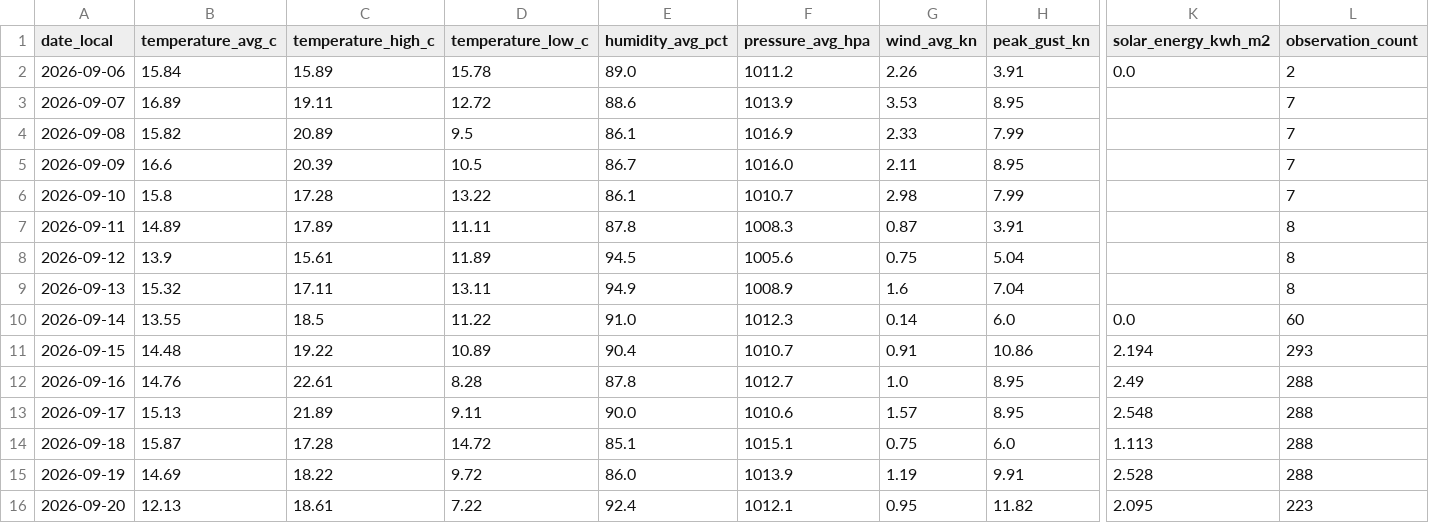
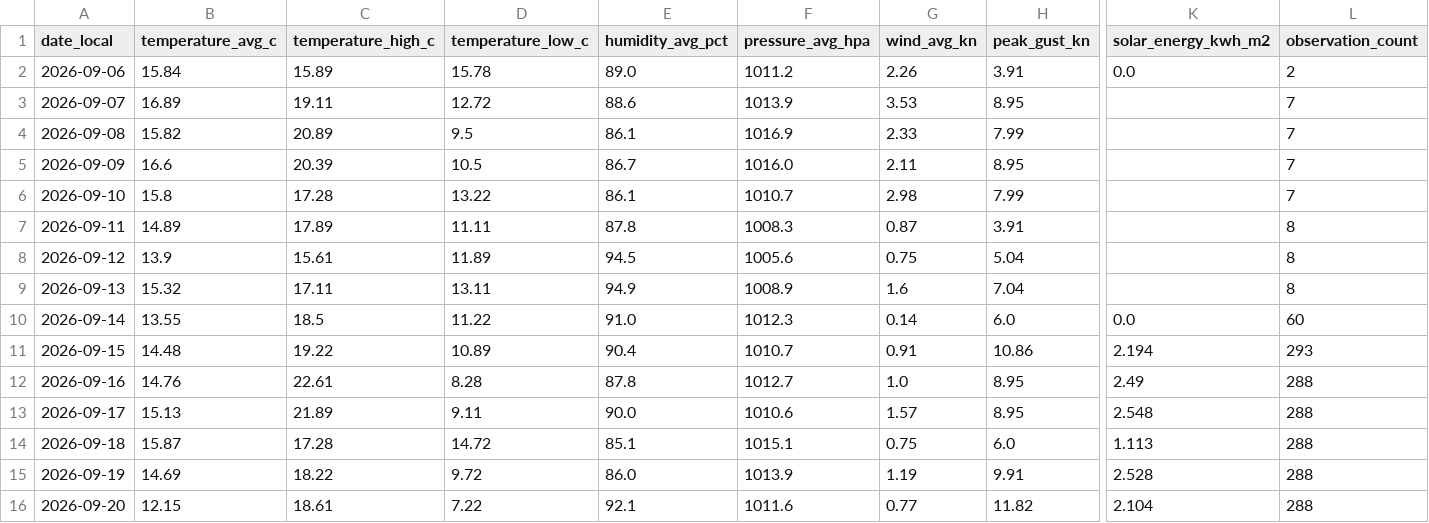
Before and after one commit to TrentinP/brambley-weather, a CSV file: data/daily/2026-09.csv, drawn as a sheet; only a part is shown, gaps mark what is left out; the diff names each change by its address in the sheet, - before the commit and + after, or states it on an @@ line.

```diff
--- a/data/daily/2026-09.csv
+++ b/data/daily/2026-09.csv
-B16 (temperature_avg_c): 12.13
+B16 (temperature_avg_c): 12.15
-E16 (humidity_avg_pct): 92.4
+E16 (humidity_avg_pct): 92.1
-F16 (pressure_avg_hpa): 1012.1
+F16 (pressure_avg_hpa): 1011.6
-G16 (wind_avg_kn): 0.95
+G16 (wind_avg_kn): 0.77
-K16 (solar_energy_kwh_m2): 2.095
+K16 (solar_energy_kwh_m2): 2.104
-L16 (observation_count): 223
+L16 (observation_count): 288
```
Also changed, not shown: 3 other files.
